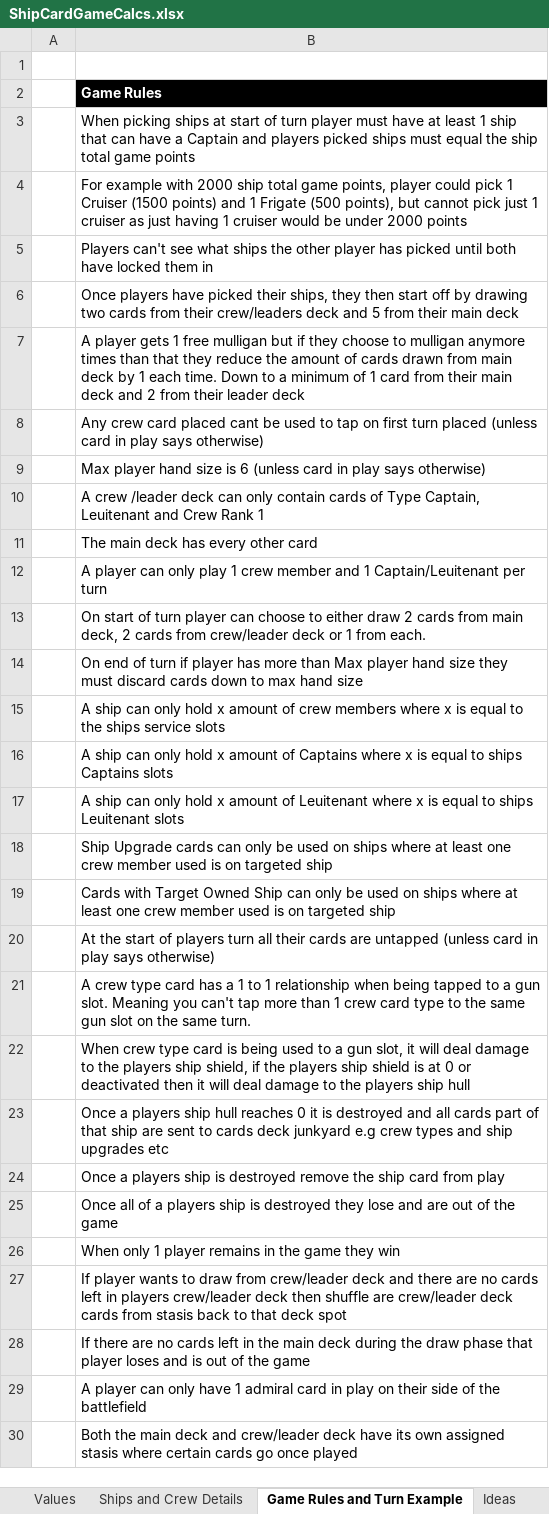
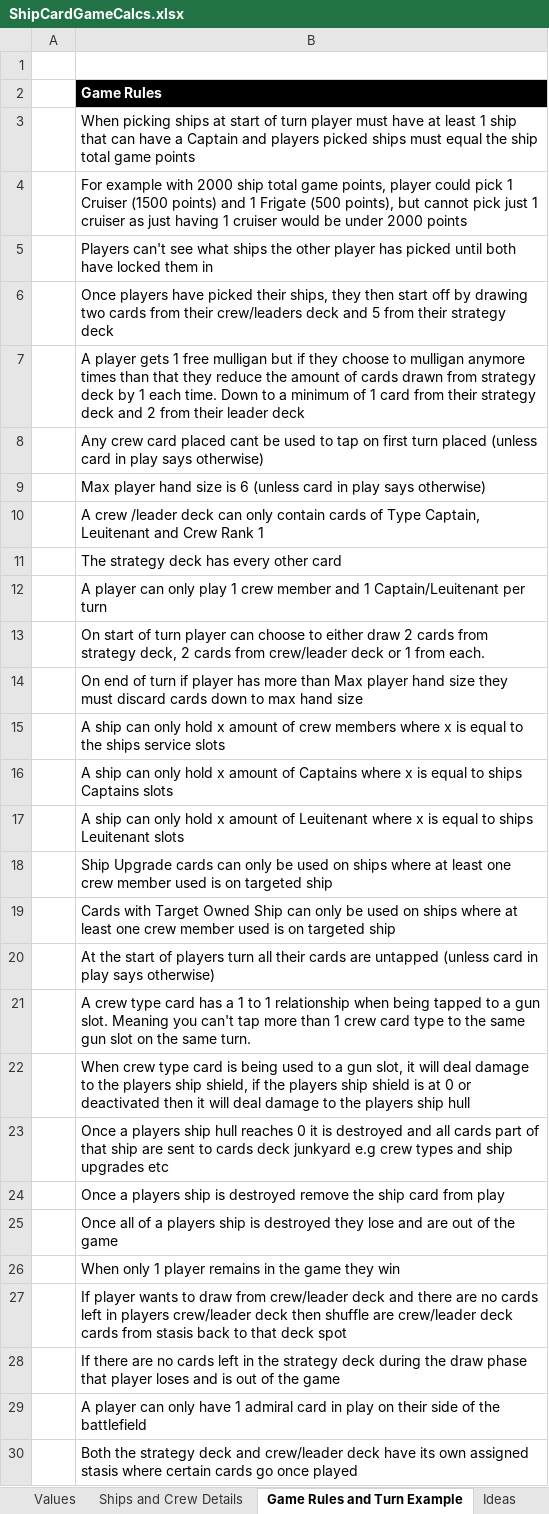
Before and after one commit to djnbud/MultiplayerGame, an Excel workbook: ShipCardGameCalcs.xlsx, sheet Game Rules and Turn Example, drawn as a sheet; values as stored, in another font and other column widths than the file's, no borders; the diff names each change by its address in the sheet, - before the commit and + after, or states it on an @@ line.

```diff
--- a/ShipCardGameCalcs.xlsx (sheet Game Rules and Turn Example)
+++ b/ShipCardGameCalcs.xlsx (sheet Game Rules and Turn Example)
-B6: …from their main deck
+B6: …from their strategy deck
-B7: …drawn from main deck by 1 each time. Down to a minimum of 1 card from their main deck and…
+B7: …drawn from strategy deck by 1 each time. Down to a minimum of 1 card from their strategy deck and…
-B11: The main deck has every other card
+B11: The strategy deck has every other card
-B13: …cards from main deck, 2…
+B13: …cards from strategy deck, 2…
-B28: …in the main deck during…
+B28: …in the strategy deck during…
-B30: Both the main deck and…
+B30: Both the strategy deck and…
```
Also changed, not shown: ShipCardsDesigns.xlsx.
